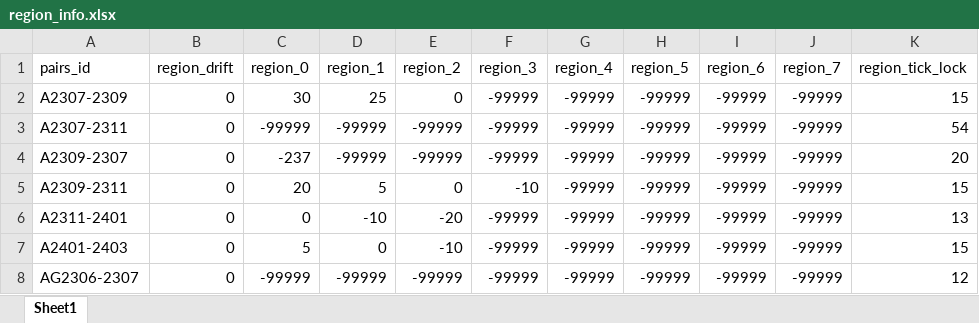
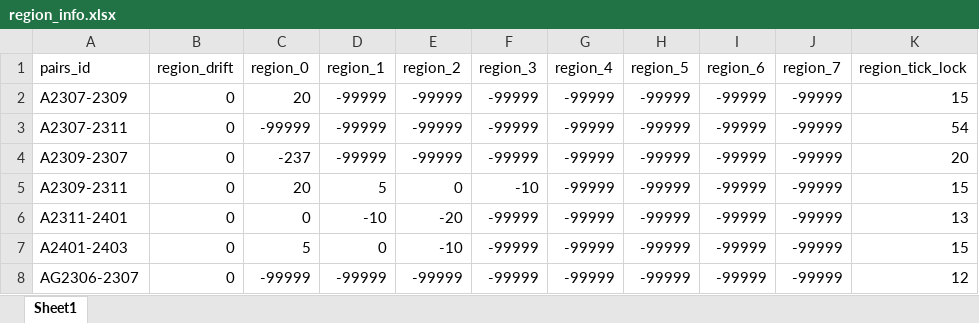
Before and after one commit to qihaiqianqiu/CTA_UI, an Excel workbook: info/region_info.xlsx, sheet Sheet1, drawn as a sheet; only a part is shown; values as stored, in another font and other column widths than the file's, no cell formats; the diff names each change by its address in the sheet, - before the commit and + after, or states it on an @@ line.

```diff
--- a/info/region_info.xlsx (sheet Sheet1)
+++ b/info/region_info.xlsx (sheet Sheet1)
-C2 (region_0): 30
+C2 (region_0): 20
-D2 (region_1): 25
+D2 (region_1): -99999
-E2 (region_2): 0
+E2 (region_2): -99999
```
Also changed, not shown: cell formats, info/account_info.xlsx, 5 other files.
